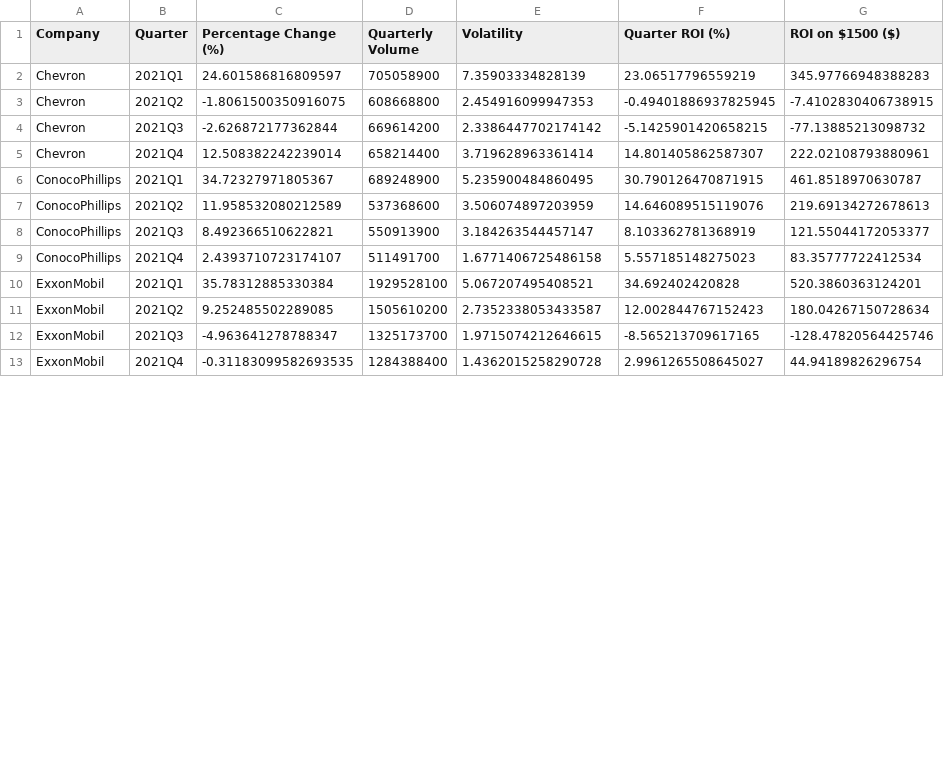
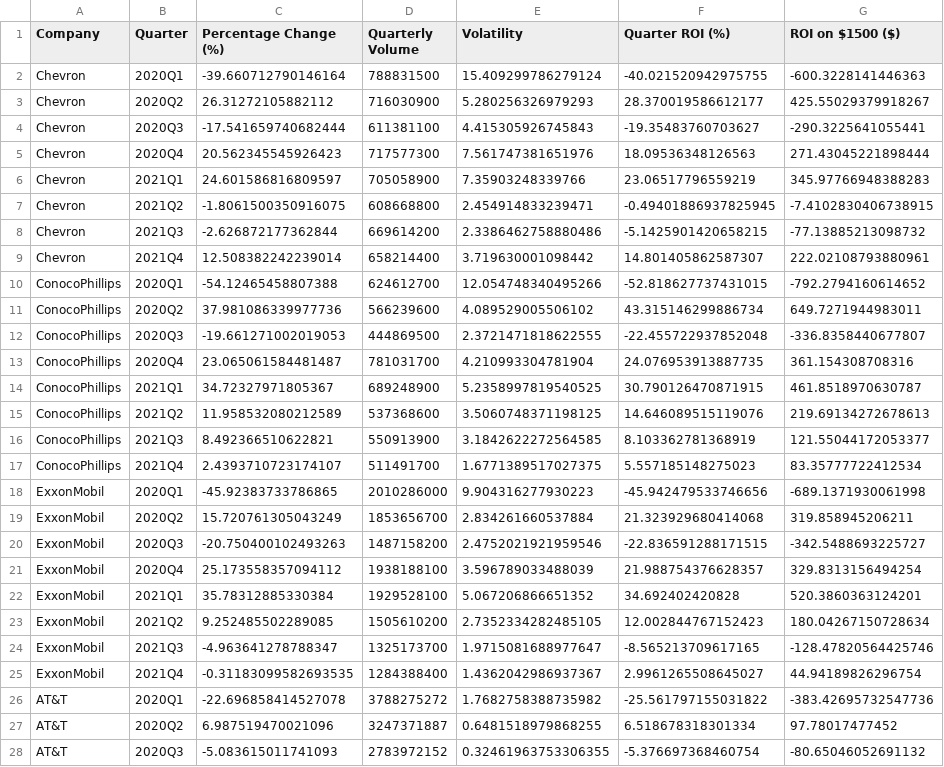
Before and after one commit to juanbracho/UT_Module16, a CSV file: data/outputs/combined_results.csv, drawn as a sheet; only a part is shown; the diff covers the shown part only.

```diff
--- a/data/outputs/combined_results.csv
+++ b/data/outputs/combined_results.csv
@@ -1,13 +1,28 @@
 Company,Quarter,Percentage Change (%),Quarterly Volume,Volatility,Quarter ROI (%),ROI on $1500 ($)
-Chevron,2021Q1,24.601586816809597,705058900,7.35903334828139,23.06517796559219,345.97766948388283
-Chevron,2021Q2,-1.8061500350916075,608668800,2.454916099947353,-0.49401886937825945,-7.4102830406738915
-Chevron,2021Q3,-2.626872177362844,669614200,2.3386447702174142,-5.1425901420658215,-77.13885213098732
-Chevron,2021Q4,12.508382242239014,658214400,3.719628963361414,14.801405862587307,222.02108793880961
-ConocoPhillips,2021Q1,34.72327971805367,689248900,5.235900484860495,30.790126470871915,461.8518970630787
-ConocoPhillips,2021Q2,11.958532080212589,537368600,3.506074897203959,14.646089515119076,219.69134272678613
-ConocoPhillips,2021Q3,8.492366510622821,550913900,3.184263544457147,8.103362781368919,121.55044172053377
-ConocoPhillips,2021Q4,2.4393710723174107,511491700,1.6771406725486158,5.557185148275023,83.35777722412534
-ExxonMobil,2021Q1,35.78312885330384,1929528100,5.067207495408521,34.692402420828,520.3860363124201
-ExxonMobil,2021Q2,9.252485502289085,1505610200,2.7352338053433587,12.002844767152423,180.04267150728634
-ExxonMobil,2021Q3,-4.963641278788347,1325173700,1.9715074212646615,-8.565213709617165,-128.47820564425746
-ExxonMobil,2021Q4,-0.31183099582693535,1284388400,1.4362015258290728,2.9961265508645027,44.94189826296754
+Chevron,2020Q1,-39.660712790146164,788831500,15.409299786279124,-40.021520942975755,-600.3228141446363
+Chevron,2020Q2,26.31272105882112,716030900,5.280256326979293,28.370019586612177,425.55029379918267
+Chevron,2020Q3,-17.541659740682444,611381100,4.415305926745843,-19.35483760703627,-290.3225641055441
+Chevron,2020Q4,20.562345545926423,717577300,7.561747381651976,18.09536348126563,271.43045221898444
+Chevron,2021Q1,24.601586816809597,705058900,7.35903248339766,23.06517796559219,345.97766948388283
+Chevron,2021Q2,-1.8061500350916075,608668800,2.454914833239471,-0.49401886937825945,-7.4102830406738915
+Chevron,2021Q3,-2.626872177362844,669614200,2.3386462758880486,-5.1425901420658215,-77.13885213098732
+Chevron,2021Q4,12.508382242239014,658214400,3.719630001098442,14.801405862587307,222.02108793880961
+ConocoPhillips,2020Q1,-54.12465458807388,624612700,12.054748340495266,-52.818627737431015,-792.2794160614652
+ConocoPhillips,2020Q2,37.981086339977736,566239600,4.089529005506102,43.315146299886734,649.7271944983011
+ConocoPhillips,2020Q3,-19.661271002019053,444869500,2.3721471818622555,-22.455722937852048,-336.8358440677807
+ConocoPhillips,2020Q4,23.065061584481487,781031700,4.210993304781904,24.076953913887735,361.154308708316
+ConocoPhillips,2021Q1,34.72327971805367,689248900,5.2358997819540525,30.790126470871915,461.8518970630787
+ConocoPhillips,2021Q2,11.958532080212589,537368600,3.5060748371198125,14.646089515119076,219.69134272678613
+ConocoPhillips,2021Q3,8.492366510622821,550913900,3.1842622272564585,8.103362781368919,121.55044172053377
+ConocoPhillips,2021Q4,2.4393710723174107,511491700,1.6771389517027375,5.557185148275023,83.35777722412534
+ExxonMobil,2020Q1,-45.92383733786865,2010286000,9.904316277930223,-45.942479533746656,-689.1371930061998
+ExxonMobil,2020Q2,15.720761305043249,1853656700,2.834261660537884,21.323929680414068,319.858945206211
+ExxonMobil,2020Q3,-20.750400102493263,1487158200,2.4752021921959546,-22.836591288171515,-342.5488693225727
+ExxonMobil,2020Q4,25.173558357094112,1938188100,3.596789033488039,21.988754376628357,329.8313156494254
+ExxonMobil,2021Q1,35.78312885330384,1929528100,5.067206866651352,34.692402420828,520.3860363124201
+ExxonMobil,2021Q2,9.252485502289085,1505610200,2.7352334282485105,12.002844767152423,180.04267150728634
+ExxonMobil,2021Q3,-4.963641278788347,1325173700,1.9715081688977647,-8.565213709617165,-128.47820564425746
+ExxonMobil,2021Q4,-0.31183099582693535,1284388400,1.4362042986937367,2.9961265508645027,44.94189826296754
+AT&T,2020Q1,-22.696858414527078,3788275272,1.7682758388735982,-25.561797155031822,-383.42695732547736
+AT&T,2020Q2,6.987519470021096,3247371887,0.6481518979868255,6.518678318301334,97.78017477452
+AT&T,2020Q3,-5.083615011741093,2783972152,0.32461963753306355,-5.376697368460754,-80.65046052691132
```
Also changed, not shown: 9 added rows and 12 edited cells elsewhere in this file, data/outputs/results_tele.csv, 15 other files.
